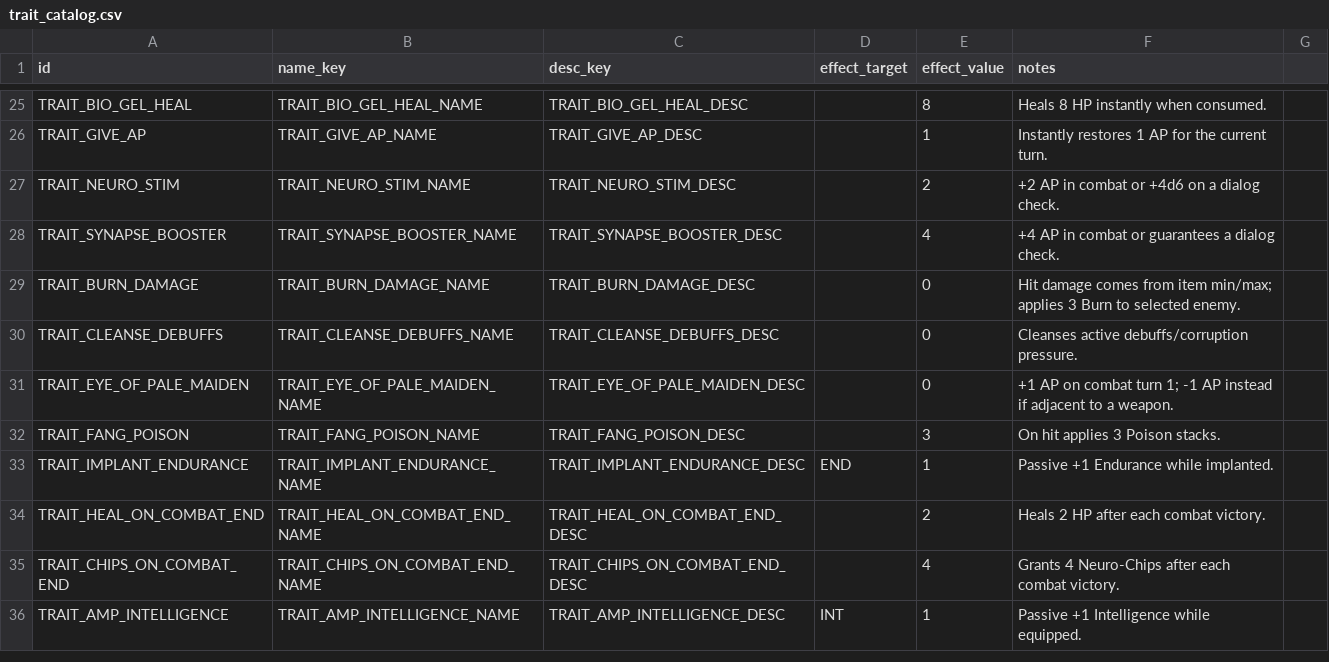
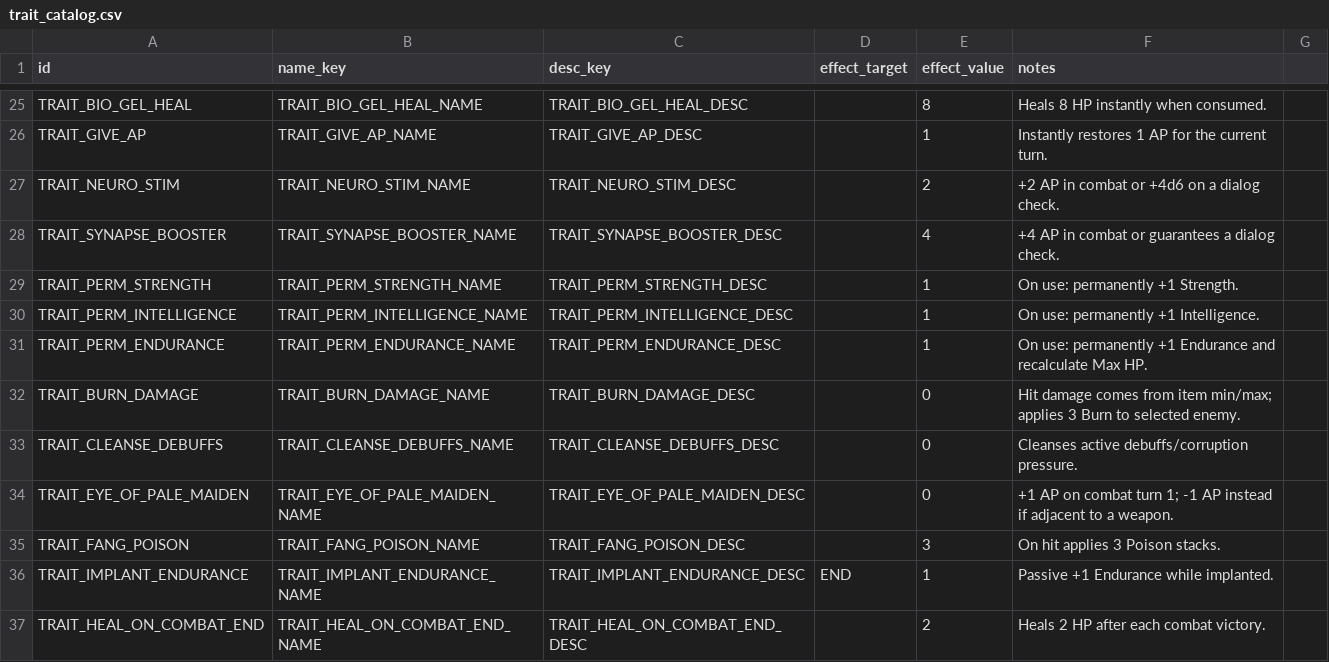
Before and after one commit to vtyurin89/framewrack_v1, a CSV file: data/trait_catalog.csv, drawn as a sheet; only a part is shown, gaps mark what is left out; the shorter side is filled out with more unchanged rows; the diff names each change by its address in the sheet, - before the commit and + after, or states it on an @@ line.

```diff
--- a/data/trait_catalog.csv
+++ b/data/trait_catalog.csv
+row 29: TRAIT_PERM_STRENGTH | TRAIT_PERM_STRENGTH_NAME | TRAIT_PERM_STRENGTH_DESC |  | 1 | On use: permanently +1 Strength.
+row 30: TRAIT_PERM_INTELLIGENCE | TRAIT_PERM_INTELLIGENCE_NAME | TRAIT_PERM_INTELLIGENCE_DESC |  | 1 | On use: permanently +1 Intelligence.
+row 31: TRAIT_PERM_ENDURANCE | TRAIT_PERM_ENDURANCE_NAME | TRAIT_PERM_ENDURANCE_DESC |  | 1 | On use: permanently +1 Endurance and recalculate Max HP.
```
Also changed, not shown: data/items.csv, data/traits.csv, 7 other files.
